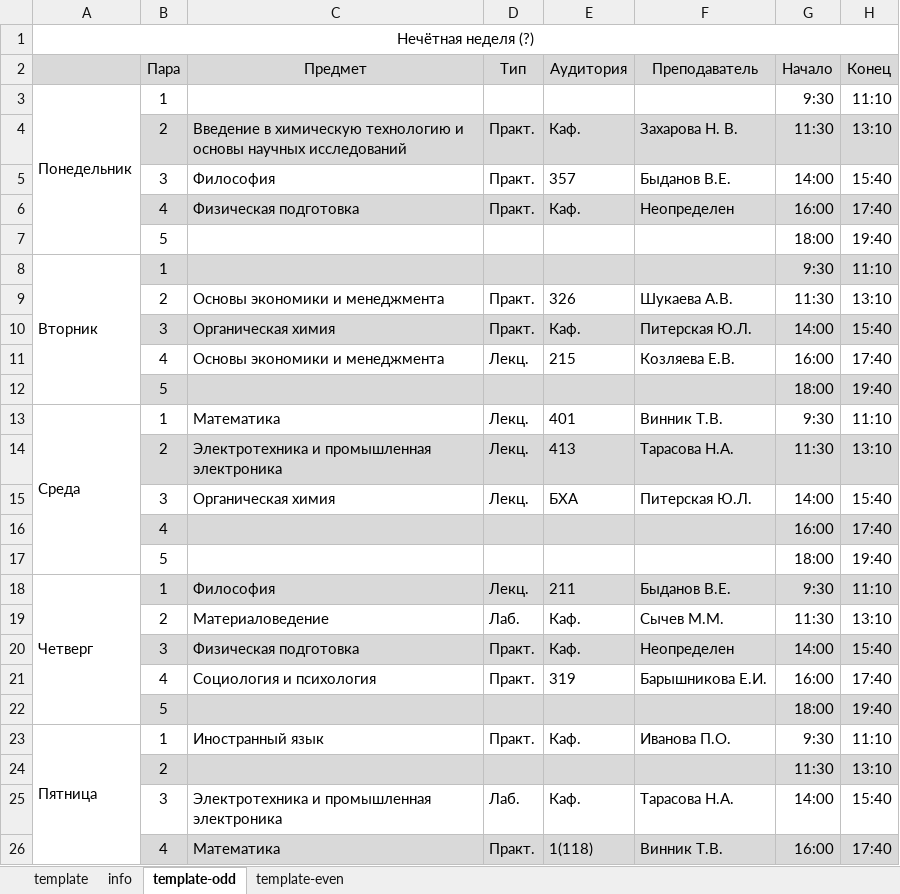
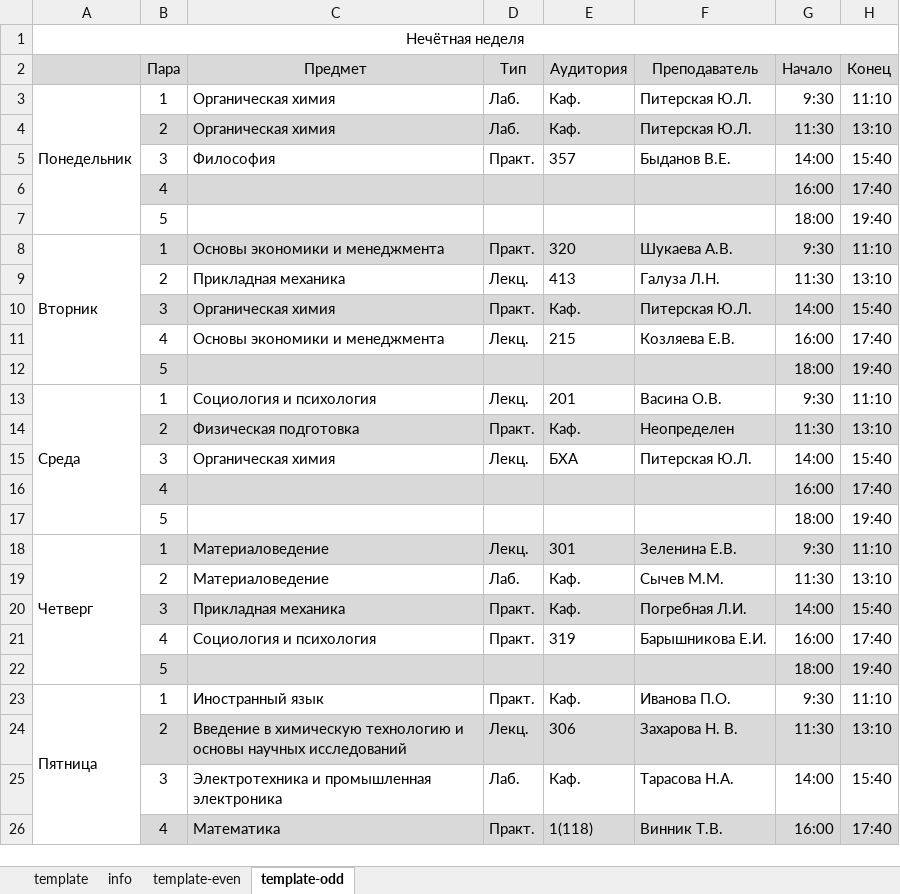
Before and after one commit to Rb2PtCl6/raspisanie-ti, an Excel workbook: 18-03-01/raspis-v3--31-08-2026/raspisanie-152-v1-31-08-2026.xlsx, sheet template-odd, drawn as a sheet; only a part is shown; values as stored, in another font and other column widths than the file's, no borders; removed rows and columns are numbered as before the commit, all else as after; the diff names each change by its address in the sheet, - before the commit and + after, or states it on an @@ line.

```diff
--- a/18-03-01/raspis-v3--31-08-2026/raspisanie-152-v1-31-08-2026.xlsx (sheet template-odd)
+++ b/18-03-01/raspis-v3--31-08-2026/raspisanie-152-v1-31-08-2026.xlsx (sheet template-odd)
@@ sheet tab order changed: template | info | template-even | template-odd @@
-A1: Нечётная неделя (?)
+A1: Нечётная неделя
-C3 (Предмет): (empty)
+C3 (Предмет): Органическая химия
-D3 (Тип): (empty)
+D3 (Тип): Лаб.
-E3 (Аудитория): (empty)
+E3 (Аудитория): Каф.
-F3 (Преподаватель): (empty)
+F3 (Преподаватель): Питерская Ю.Л.
-C4 (Предмет): Введение в химическую технологию и основы научных исследований
+C4 (Предмет): Органическая химия
-D4 (Тип): Практ.
+D4 (Тип): Лаб.
-F4 (Преподаватель): Захарова Н. В.
+F4 (Преподаватель): Питерская Ю.Л.
-row 6:  | 4 | Физическая подготовка | Практ. | Каф. | Неопределен | 16:00 | 17:40
+row 6:  | 4 |  |  |  |  | 16:00 | 17:40
-C8 (Предмет): (empty)
+C8 (Предмет): Основы экономики и менеджмента
-D8 (Тип): (empty)
+D8 (Тип): Практ.
-E8 (Аудитория): (empty)
+E8 (Аудитория): 320
-F8 (Преподаватель): (empty)
+F8 (Преподаватель): Шукаева А.В.
-row 9:  | 2 | Основы экономики и менеджмента | Практ. | 326 | Шукаева А.В. | 11:30 | 13:10
+row 9:  | 2 | Прикладная механика | Лекц. | 413 | Галуза Л.Н. | 11:30 | 13:10
-C13 (Предмет): Математика
+C13 (Предмет): Социология и психология
-E13 (Аудитория): 401
+E13 (Аудитория): 201
-F13 (Преподаватель): Винник Т.В.
+F13 (Преподаватель): Васина О.В.
-row 14:  | 2 | Электротехника и промышленная электроника | Лекц. | 413 | Тарасова Н.А. | 11:30 | 13:10
+row 14:  | 2 | Физическая подготовка | Практ. | Каф. | Неопределен | 11:30 | 13:10
-C18 (Предмет): Философия
+C18 (Предмет): Материаловедение
-E18 (Аудитория): 211
+E18 (Аудитория): 301
-F18 (Преподаватель): Быданов В.Е.
+F18 (Преподаватель): Зеленина Е.В.
-C20 (Предмет): Физическая подготовка
+C20 (Предмет): Прикладная механика
-F20 (Преподаватель): Неопределен
+F20 (Преподаватель): Погребная Л.И.
-row 24:  | 2 |  |  |  |  | 11:30 | 13:10
+row 24:  | 2 | Введение в химическую технологию и основы научных исследований | Лекц. | 306 | Захарова Н. В. | 11:30 | 13:10
```
Also changed, not shown: sheet template-even, sheet info, formulas that keep their value, 5 other files.
